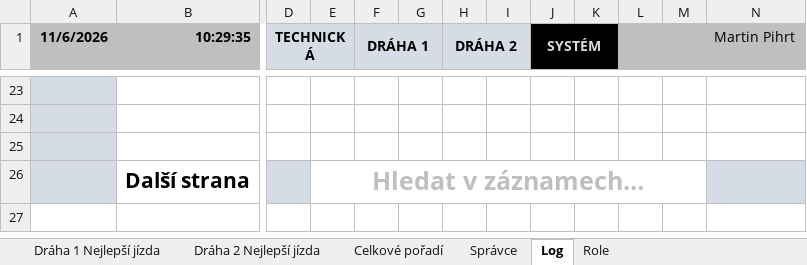
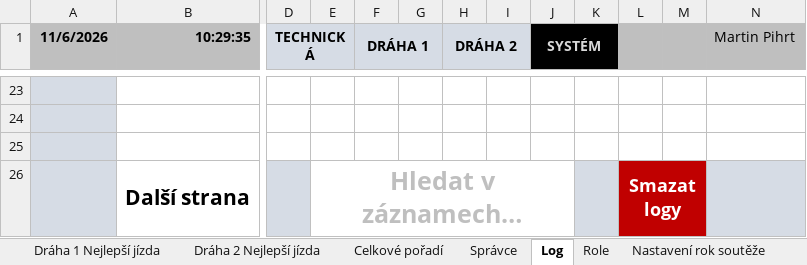
Before and after one commit to pihrt-com/robo, an Excel workbook: docasne/navrh webu grafika.xlsx, sheet Log, drawn as a sheet; only a part is shown, gaps mark what is left out; values as stored, in another font and other column widths than the file's, no borders; charts and pictures not drawn; the diff names each change by its address in the sheet, - before the commit and + after, or states it on an @@ line.

```diff
--- a/docasne/navrh webu grafika.xlsx (sheet Log)
+++ b/docasne/navrh webu grafika.xlsx (sheet Log)
+sheet tab: Nastavení rok soutěže
-E26:M26 merged
+E26:J26 merged
-K26 fill: none
+K26 fill: #D6DCE5
-L26: (empty)
+L26: Smazat logy
-L26:M26 fill: none
+L26:M26 fill: #C00000
+L26:M26 merged
```
Also changed, not shown: sheet Správce, sheet Role, sheet Celkové pořadí, other sheet tabs, charts or pictures, 1 other file.
